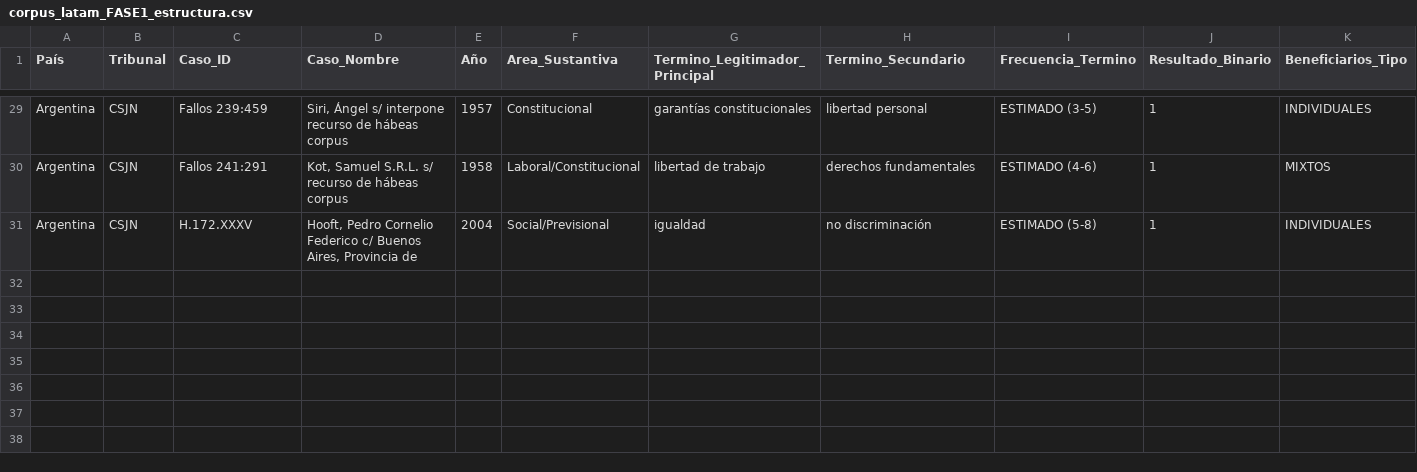
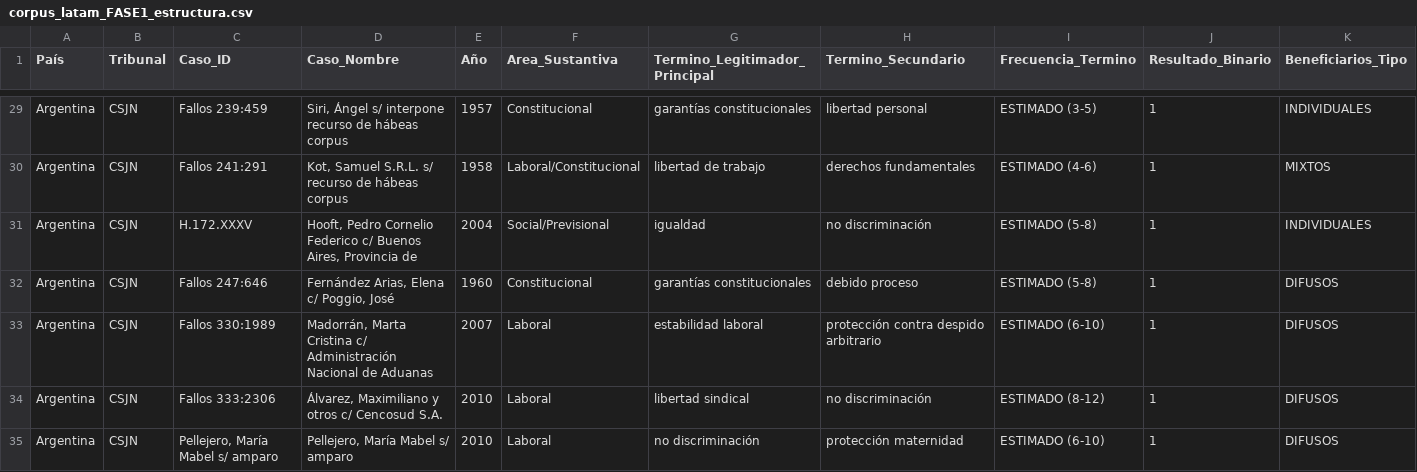
Before and after one commit to adrianlerer/bien-comun-bienestar-general, a CSV file: data/processed/corpus_latam_FASE1_estructura.csv, drawn as a sheet; only a part is shown, gaps mark what is left out; rows hold the shown columns only; the diff names each change by its address in the sheet, - before the commit and + after, or states it on an @@ line.

Commit message:
feat(prompt-2.1): add 4 CSJN cases (arbitrariedad + labor rights)

```diff
--- a/data/processed/corpus_latam_FASE1_estructura.csv
+++ b/data/processed/corpus_latam_FASE1_estructura.csv
+row 32: Argentina | CSJN | Fallos 247:646 | Fernández Arias, Elena c/ Poggio, José | 1960 | Constitucional | garantías constitucionales | debido proceso | ESTIMADO (5-8) | 1 | DIFUSOS
+row 33: Argentina | CSJN | Fallos 330:1989 | Madorrán, Marta Cristina c/ Administración Nacional de Aduanas | 2007 | Laboral | estabilidad laboral | protección contra despido arbitrario | ESTIMADO (6-10) | 1 | DIFUSOS
+row 34: Argentina | CSJN | Fallos 333:2306 | Álvarez, Maximiliano y otros c/ Cencosud S.A. | 2010 | Laboral | libertad sindical | no discriminación | ESTIMADO (8-12) | 1 | DIFUSOS
+row 35: Argentina | CSJN | Pellejero, María Mabel s/ amparo | Pellejero, María Mabel s/ amparo | 2010 | Laboral | no discriminación | protección maternidad | ESTIMADO (6-10) | 1 | DIFUSOS
```
